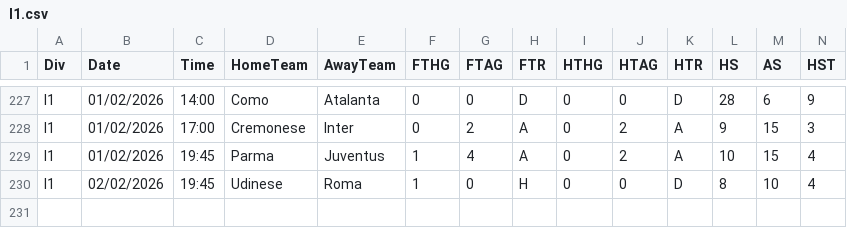
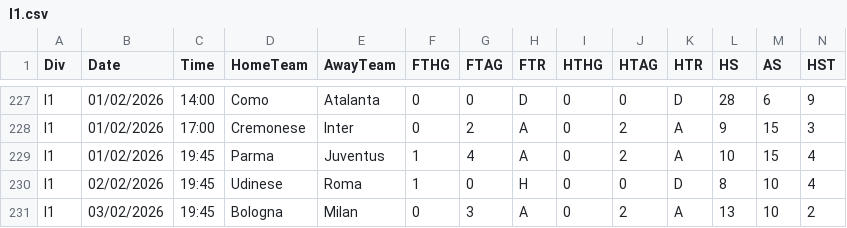
Before and after one commit to fghh111fghh/Depts, a CSV file: depts/import_data/I1.csv, drawn as a sheet; only a part is shown, gaps mark what is left out; rows hold the shown columns only; the diff names each change by its address in the sheet, - before the commit and + after, or states it on an @@ line.

```diff
--- a/depts/import_data/I1.csv
+++ b/depts/import_data/I1.csv
+row 231: I1 | 03/02/2026 | 19:45 | Bologna | Milan | 0 | 3 | A | 0 | 2 | A | 13 | 10 | 2
```
Also changed, not shown: depts/import_data/E1.csv, 8 other files.
